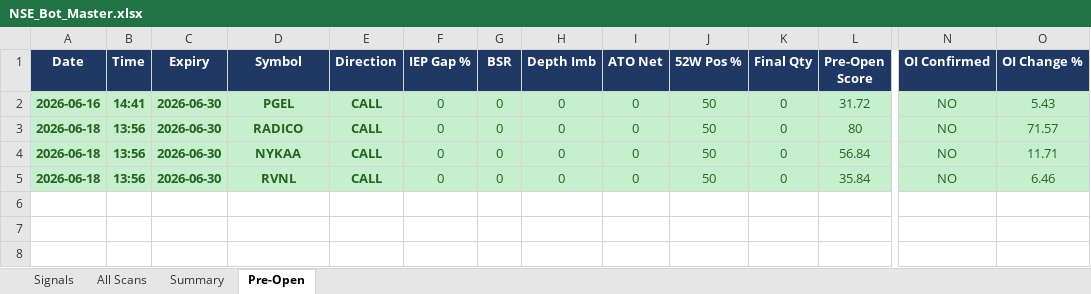
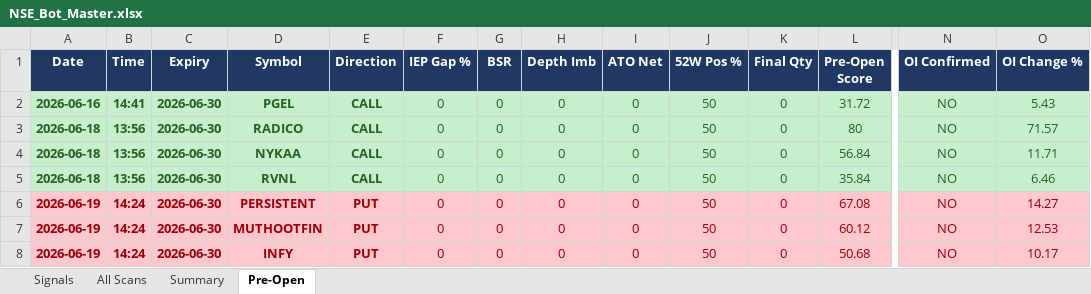
Before and after one commit to mithstrader/botnsestock, an Excel workbook: logs/NSE_Bot_Master.xlsx, sheet Pre-Open, drawn as a sheet; only a part is shown, gaps mark what is left out; values as stored, in another font and other column widths than the file's, no borders; rows hold the shown columns only; the diff names each change by its address in the sheet, - before the commit and + after, or states it on an @@ line.

Commit message:
logs: pre-market scan 2026-06-19 08:54 UTC

```diff
--- a/logs/NSE_Bot_Master.xlsx (sheet Pre-Open)
+++ b/logs/NSE_Bot_Master.xlsx (sheet Pre-Open)
+row 6: 2026-06-19 | 14:24 | 2026-06-30 | PERSISTENT | PUT | 0 | 0 | 0 | 0 | 50 | 0 | 67.08 | NO | 14.27
+row 7: 2026-06-19 | 14:24 | 2026-06-30 | MUTHOOTFIN | PUT | 0 | 0 | 0 | 0 | 50 | 0 | 60.12 | NO | 12.53
+row 8: 2026-06-19 | 14:24 | 2026-06-30 | INFY | PUT | 0 | 0 | 0 | 0 | 50 | 0 | 50.68 | NO | 10.17
```
